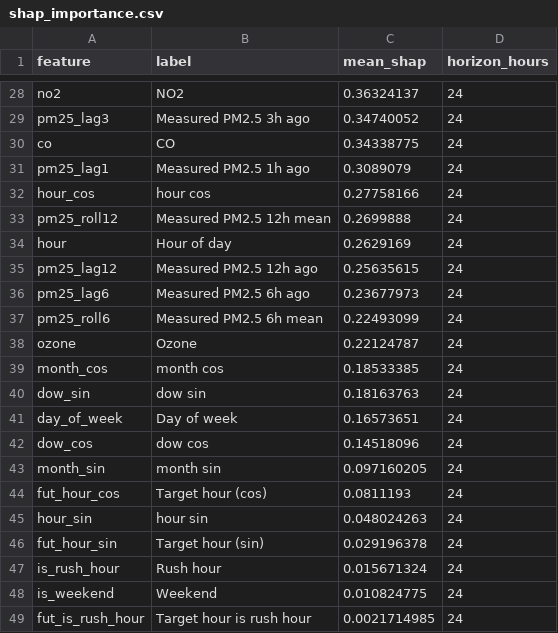
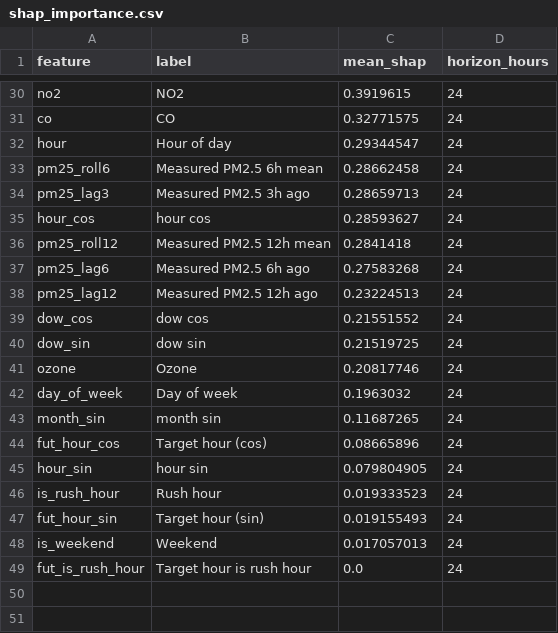
Before and after one commit to MufeedHaider/karachi-aqi-predictor, a CSV file: models/shap_importance.csv, drawn as a sheet; only a part is shown, gaps mark what is left out; removed rows and columns are numbered as before the commit, all else as after; the diff covers the shown part only; the diff names each change by its address in the sheet, - before the commit and + after, or states it on an @@ line.

```diff
--- a/models/shap_importance.csv
+++ b/models/shap_importance.csv
-C30 (mean_shap): 0.36324137
+C30 (mean_shap): 0.3919615
-row 29: pm25_lag3 | Measured PM2.5 3h ago | 0.34740052 | 24
-C31 (mean_shap): 0.34338775
+C31 (mean_shap): 0.32771575
+row 32: hour | Hour of day | 0.29344547 | 24
+row 33: pm25_roll6 | Measured PM2.5 6h mean | 0.28662458 | 24
-A34 (feature): pm25_lag1
+A34 (feature): pm25_lag3
-B34 (label): Measured PM2.5 1h ago
+B34 (label): Measured PM2.5 3h ago
-C34 (mean_shap): 0.3089079
+C34 (mean_shap): 0.28659713
-C35 (mean_shap): 0.27758166
+C35 (mean_shap): 0.28593627
-C36 (mean_shap): 0.2699888
+C36 (mean_shap): 0.2841418
-row 34: hour | Hour of day | 0.2629169 | 24
-row 35: pm25_lag12 | Measured PM2.5 12h ago | 0.25635615 | 24
-C37 (mean_shap): 0.23677973
+C37 (mean_shap): 0.27583268
-row 37: pm25_roll6 | Measured PM2.5 6h mean | 0.22493099 | 24
-row 38: ozone | Ozone | 0.22124787 | 24
-row 39: month_cos | month cos | 0.18533385 | 24
+row 38: pm25_lag12 | Measured PM2.5 12h ago | 0.23224513 | 24
+row 39: dow_cos | dow cos | 0.21551552 | 24
-C40 (mean_shap): 0.18163763
+C40 (mean_shap): 0.21519725
+row 41: ozone | Ozone | 0.20817746 | 24
-C42 (mean_shap): 0.16573651
+C42 (mean_shap): 0.1963032
-row 42: dow_cos | dow cos | 0.14518096 | 24
-C43 (mean_shap): 0.097160205
+C43 (mean_shap): 0.11687265
-C44 (mean_shap): 0.0811193
+C44 (mean_shap): 0.08665896
-C45 (mean_shap): 0.048024263
+C45 (mean_shap): 0.079804905
-row 46: fut_hour_sin | Target hour (sin) | 0.029196378 | 24
-C46 (mean_shap): 0.015671324
+C46 (mean_shap): 0.019333523
+row 47: fut_hour_sin | Target hour (sin) | 0.019155493 | 24
-C48 (mean_shap): 0.010824775
+C48 (mean_shap): 0.017057013
-C49 (mean_shap): 0.0021714985
+C49 (mean_shap): 0.0
```
Also changed, not shown: 10 added rows, 8 removed rows and 18 edited cells elsewhere in this file, data/forecast_72hr.csv, data/ground_history.csv, 5 other files.
